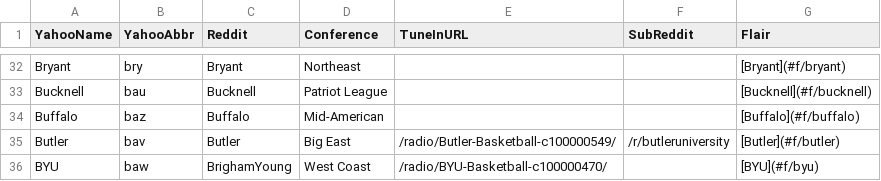
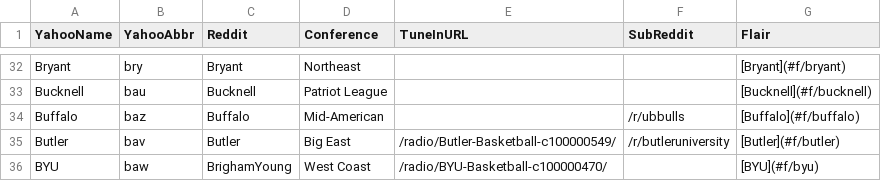
Before and after one commit to airjesse123/GameThreadGenerator, a CSV file: TeamLookup.csv, drawn as a sheet; only a part is shown, gaps mark what is left out.

Commit message:
Add bufallo bulls subreddit

```diff
--- a/TeamLookup.csv
+++ b/TeamLookup.csv
@@ -33,3 +33,3 @@ Bryant,bry,Bryant,Northeast,,,[Bryant](#f/bryant)
 Bucknell,bau,Bucknell,Patriot League,,,[Bucknell](#f/bucknell)
-Buffalo,baz,Buffalo,Mid-American,,,[Buffalo](#f/buffalo)
+Buffalo,baz,Buffalo,Mid-American,,/r/ubbulls,[Buffalo](#f/buffalo)
 Butler,bav,Butler,Big East,/radio/Butler-Basketball-c100000549/,/r/butleruniversity,[Butler](#f/butler)
```
